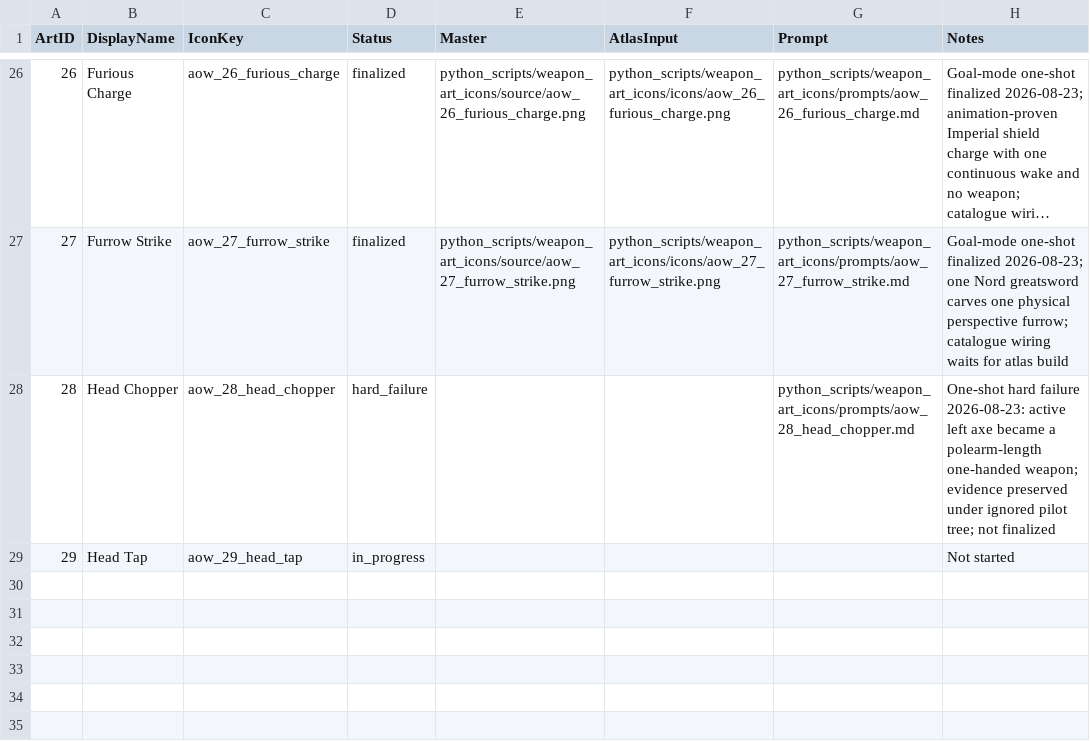
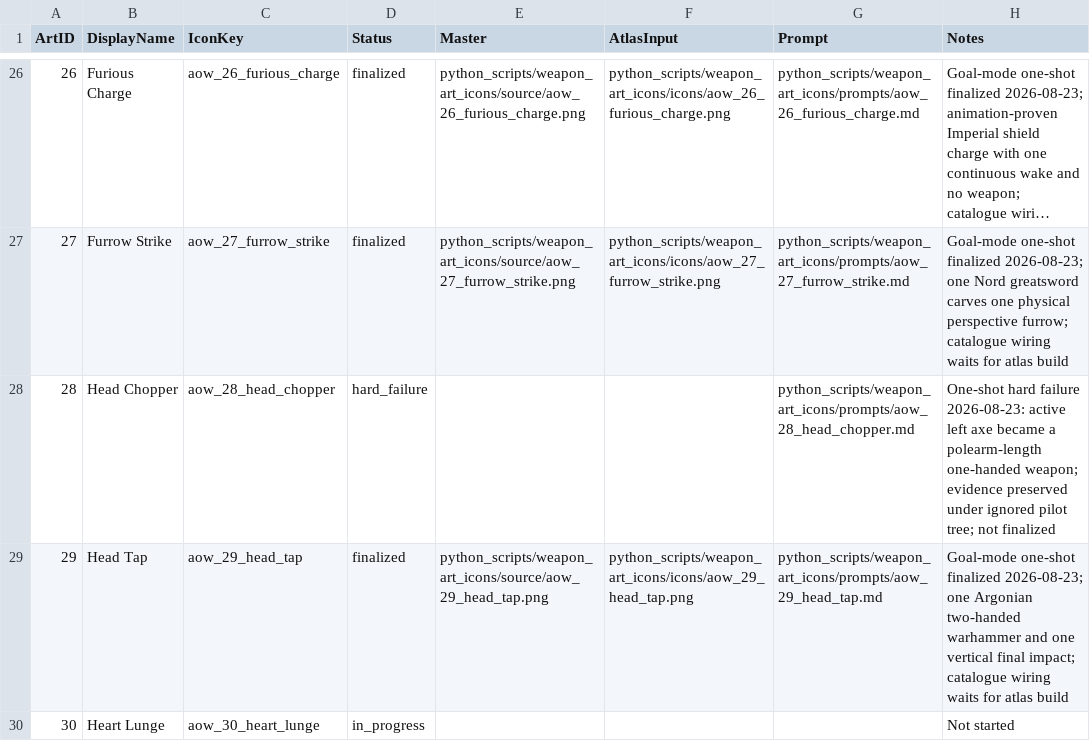
Before and after one commit to Leit-motif/Skyrim_SpellHotbar2, a TSV file: python_scripts/weapon_art_icons/manifest.tsv, drawn as a sheet; only a part is shown, gaps mark what is left out; long unchanged cells end in ….

Commit message:
Finalize Head Tap icon

```diff
--- a/python_scripts/weapon_art_icons/manifest.tsv
+++ b/python_scripts/weapon_art_icons/manifest.tsv
@@ -28,2 +28,3 @@ ArtID	DisplayName	IconKey	Status	Master	AtlasInput	Prompt	Notes
 28	Head Chopper	aow_28_head_chopper	hard_failure			python_scripts/weapon_art_icons/prompts/aow_28_head_chopper.md	One-shot hard failure 2026-08-23: active left axe became a polearm-length one-handed weapon; evidence preserved under ignored pilot tree; not finalized
-29	Head Tap	aow_29_head_tap	in_progress				Not started
+29	Head Tap	aow_29_head_tap	finalized	python_scripts/weapon_art_icons/source/aow_29_head_tap.png	python_scripts/weapon_art_icons/icons/aow_29_head_tap.png	python_scripts/weapon_art_icons/prompts/aow_29_head_tap.md	Goal-mode one-shot finalized 2026-08-23; one Argonian two-handed warhammer and one vertical final impact; catalogue wiring waits for atlas build
+30	Heart Lunge	aow_30_heart_lunge	in_progress				Not started
```
Also changed, not shown: 5 other files.
